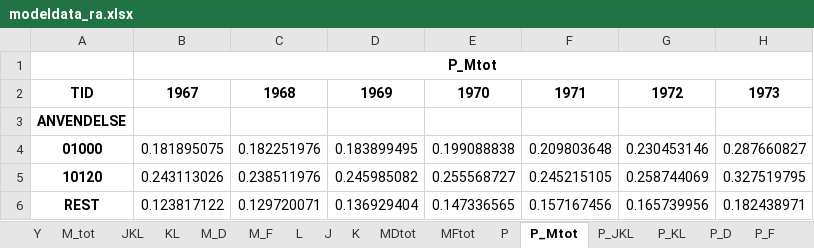
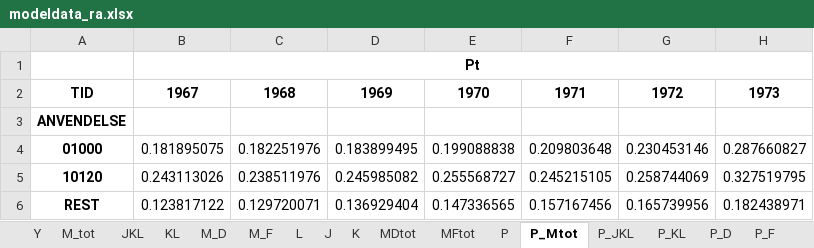
Before and after one commit to PeterStephensen/LandbrugHistorieKalibrering, an Excel workbook: Data/Indlæsning af data/modeldata_ra.xlsx, sheet P_Mtot, drawn as a sheet; only a part is shown; values as stored, in another font and other column widths than the file's, no borders; the diff names each change by its address in the sheet, - before the commit and + after, or states it on an @@ line.

```diff
--- a/Data/Indlæsning af data/modeldata_ra.xlsx (sheet P_Mtot)
+++ b/Data/Indlæsning af data/modeldata_ra.xlsx (sheet P_Mtot)
-B1: P_Mtot
+B1: Pt
```
Also changed, not shown: sheet w, sheet L, sheet P_K, sheet K, sheet P_KL, sheet J, 3 more sheets, 26 other files.
